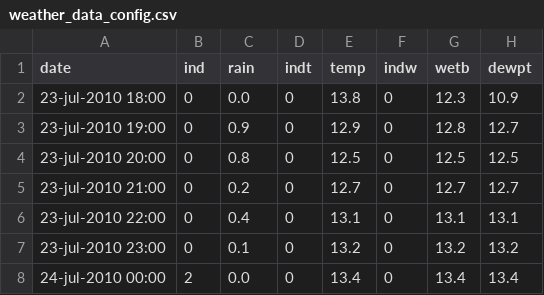
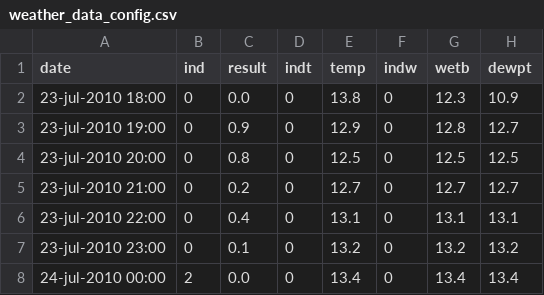
Before and after one commit to benshorten72/FYP, a CSV file: deployment/data/weather_data_config.csv, drawn as a sheet; only a part is shown; the diff names each change by its address in the sheet, - before the commit and + after, or states it on an @@ line.

```diff
--- a/deployment/data/weather_data_config.csv
+++ b/deployment/data/weather_data_config.csv
-C1: rain
+C1: result
```
Also changed, not shown: 15 other files.
